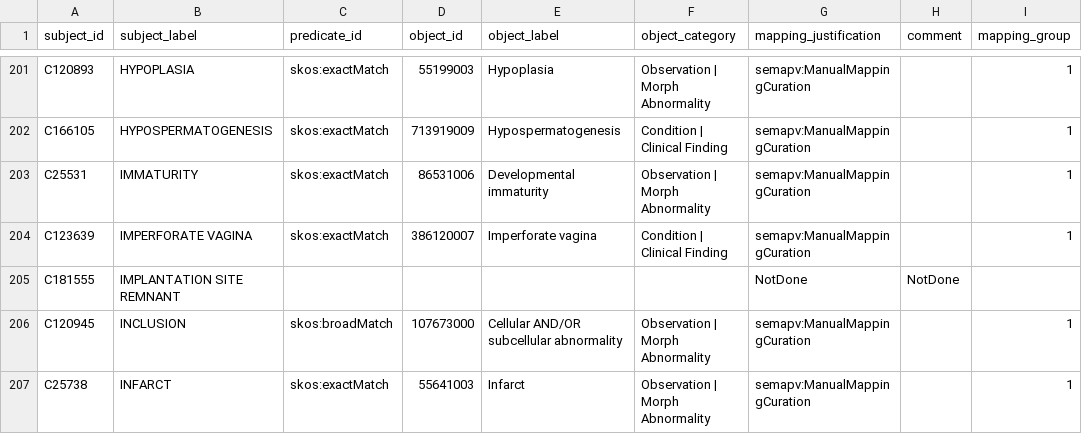
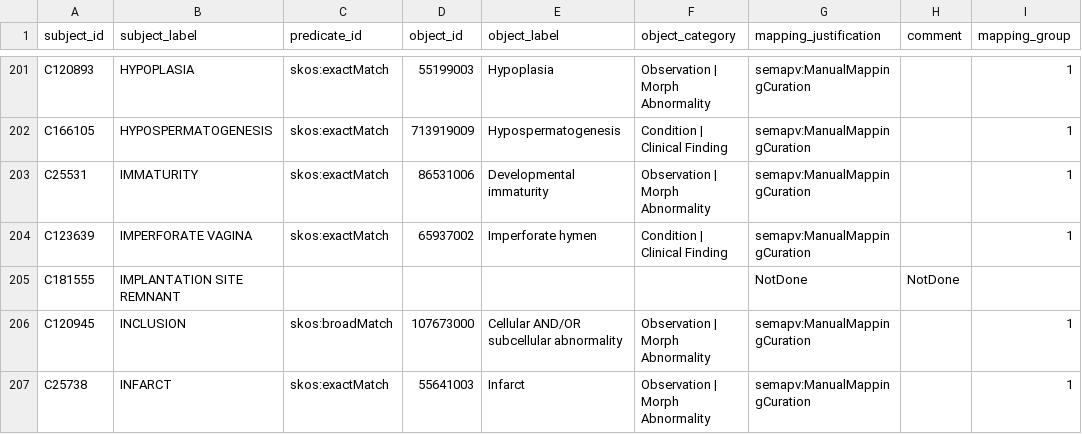
Before and after one commit to mi-erasmusmc/send-snomed-mappings, a TSV file: non-neoplastic/nonneo_snomed.tsv, drawn as a sheet; only a part is shown, gaps mark what is left out.

Commit message:
fix 65937002

```diff
--- a/non-neoplastic/nonneo_snomed.tsv
+++ b/non-neoplastic/nonneo_snomed.tsv
@@ -203,3 +203,3 @@ C166105	HYPOSPERMATOGENESIS	skos:exactMatch	713919009	Hypospermatogenesis	Condit
 C25531	IMMATURITY	skos:exactMatch	86531006	Developmental immaturity	Observation | Morph Abnormality	semapv:ManualMappingCuration		1
-C123639	IMPERFORATE VAGINA	skos:exactMatch	386120007	Imperforate vagina	Condition | Clinical Finding	semapv:ManualMappingCuration		1
+C123639	IMPERFORATE VAGINA	skos:exactMatch	65937002	Imperforate hymen	Condition | Clinical Finding	semapv:ManualMappingCuration		1
 C181555	IMPLANTATION SITE REMNANT					NotDone	NotDone	
```
